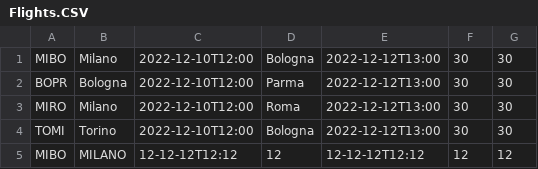
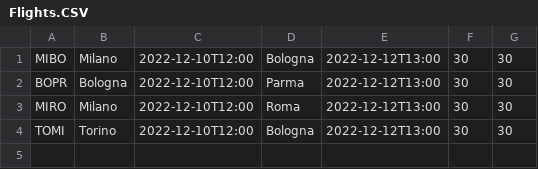
Before and after one commit to Chrisis2004/EASYJET-PROJECT, a CSV file: src/DB/Flights/Flights.CSV, drawn as a sheet.

```diff
--- a/src/DB/Flights/Flights.CSV
+++ b/src/DB/Flights/Flights.CSV
@@ -4,2 +4 @@ MIRO;Milano;2022-12-10T12:00;Roma;2022-12-12T13:00;30;30;
 TOMI;Torino;2022-12-10T12:00;Bologna;2022-12-12T13:00;30;30;
-MIBO;MILANO;12-12-12T12:12;12;12-12-12T12:12;12;12;
```
Also changed, not shown: bin/DB/Flights/Flights.CSV, 4 other files.
